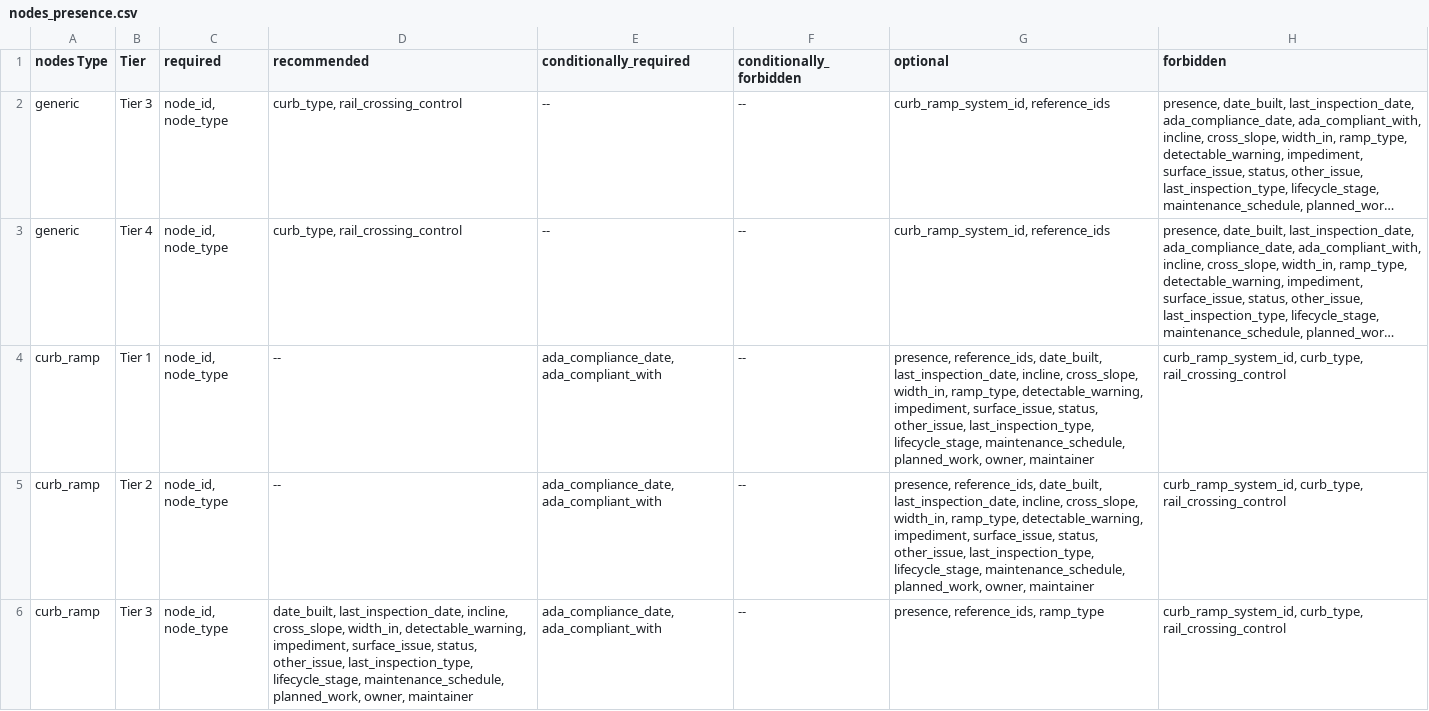
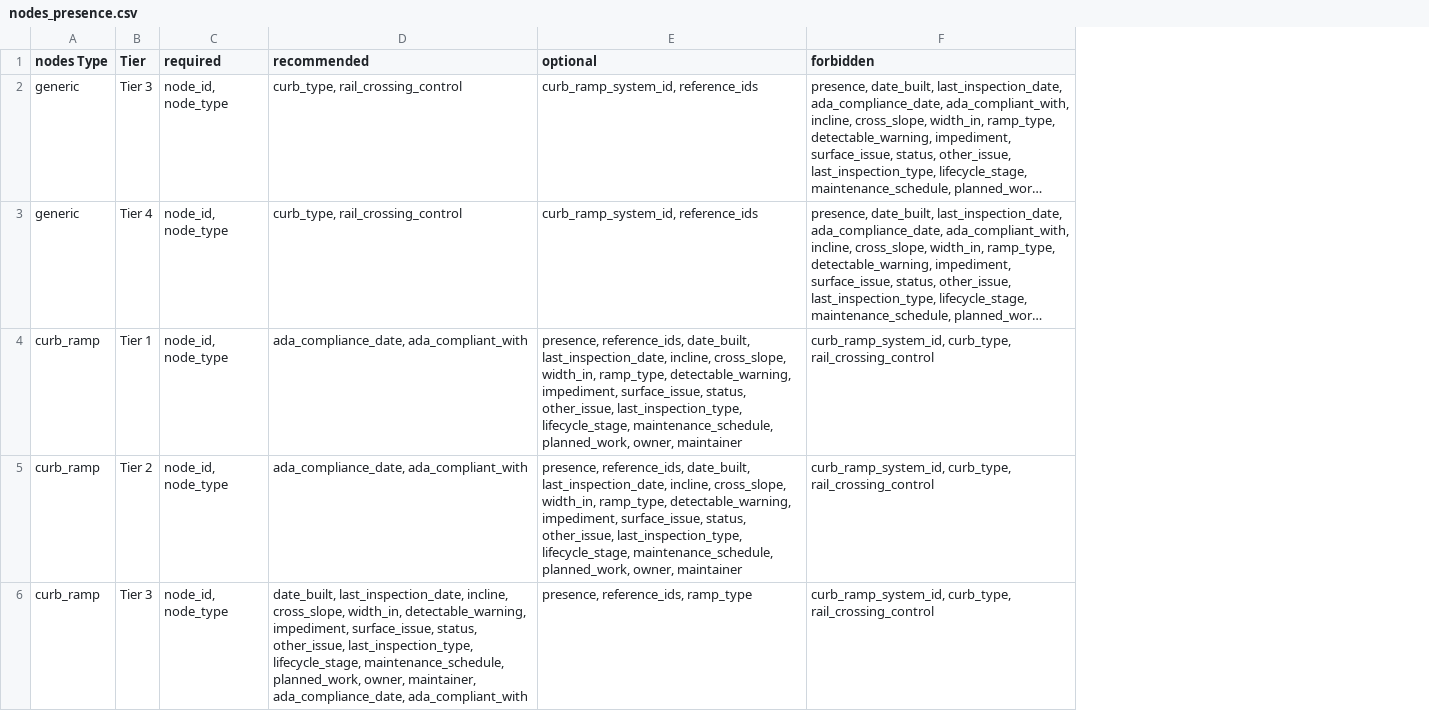
Before and after one commit to dotbts/BPA, a CSV file: gatis_explorer/data/presence_tables/nodes_presence.csv, drawn as a sheet; only a part is shown; long unchanged cells end in …; the diff covers the shown part only; the diff names each change by its address in the sheet, - before the commit and + after, or states it on an @@ line.

```diff
--- a/gatis_explorer/data/presence_tables/nodes_presence.csv
+++ b/gatis_explorer/data/presence_tables/nodes_presence.csv
-column E (conditionally_required), rows 2-6: -- | -- | ada_compliance_date, ada_compliant_with | ada_compliance_date, ada_compliant_with | ada_compliance_date, ada_compliant_with
-column F (conditionally_forbidden), rows 2-6: all --
-D4:D5 (recommended): --
+D4:D5 (recommended): ada_compliance_date, ada_compliant_with
-D6 (recommended): …planned_work, owner, maintainer
+D6 (recommended): …planned_work, owner, maintainer, ada_compliance_date, ada_compliant_with
```
Also changed, not shown: 5 edited cells elsewhere in this file, gatis_explorer/data/presence_tables/edges_presence.csv, gatis_explorer/data/presence_tables/points_presence.csv, 3 other files.
